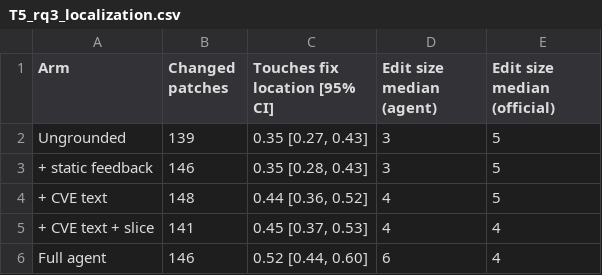
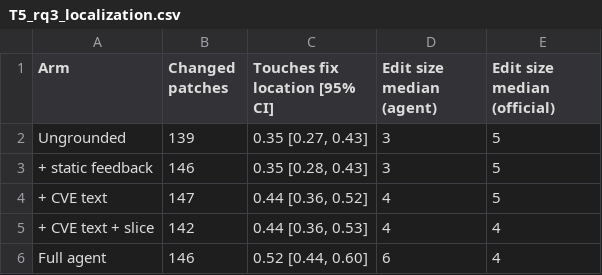
Before and after one commit to alomarhw/right-place-wrong-fix-replication, a CSV file: results/tables/paper/T5_rq3_localization.csv, drawn as a sheet.

```diff
--- a/results/tables/paper/T5_rq3_localization.csv
+++ b/results/tables/paper/T5_rq3_localization.csv
@@ -3,4 +3,4 @@ Ungrounded,139,"0.35 [0.27, 0.43]",3,5
 + static feedback,146,"0.35 [0.28, 0.43]",3,5
-+ CVE text,148,"0.44 [0.36, 0.52]",4,5
-+ CVE text + slice,141,"0.45 [0.37, 0.53]",4,4
++ CVE text,147,"0.44 [0.36, 0.52]",4,5
++ CVE text + slice,142,"0.44 [0.36, 0.53]",4,4
 Full agent,146,"0.52 [0.44, 0.60]",6,4
```
Also changed, not shown: results/tables/paper/T4_rq3_outcomes.csv, results/tables/paper/T6_rq3_localization_test.csv, 17 other files.
